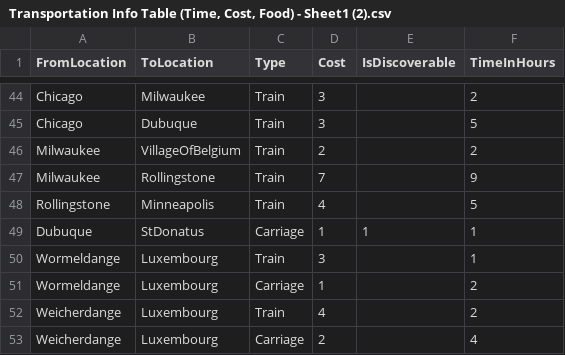
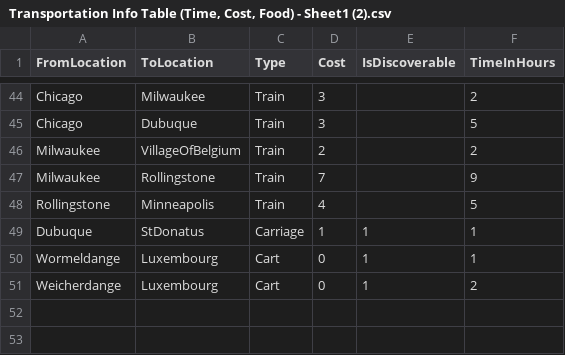
Before and after one commit to migrantschronicles/1892, a CSV file: Assets/Transportation Info Table (Time, Cost, Food) - Sheet1 (2).csv, drawn as a sheet; only a part is shown, gaps mark what is left out.

```diff
--- a/Assets/Transportation Info Table (Time, Cost, Food) - Sheet1 (2).csv
+++ b/Assets/Transportation Info Table (Time, Cost, Food) - Sheet1 (2).csv
@@ -49,5 +49,3 @@ Rollingstone,Minneapolis,Train,4,,5
 Dubuque,StDonatus,Carriage,1,1,1
-Wormeldange,Luxembourg,Train,3,,1
-Wormeldange,Luxembourg,Carriage,1,,2
-Weicherdange,Luxembourg,Train,4,,2
-Weicherdange,Luxembourg,Carriage,2,,4
+Wormeldange,Luxembourg,Cart,0,1,1
+Weicherdange,Luxembourg,Cart,0,1,2
```
Also changed, not shown: 53 other files.
